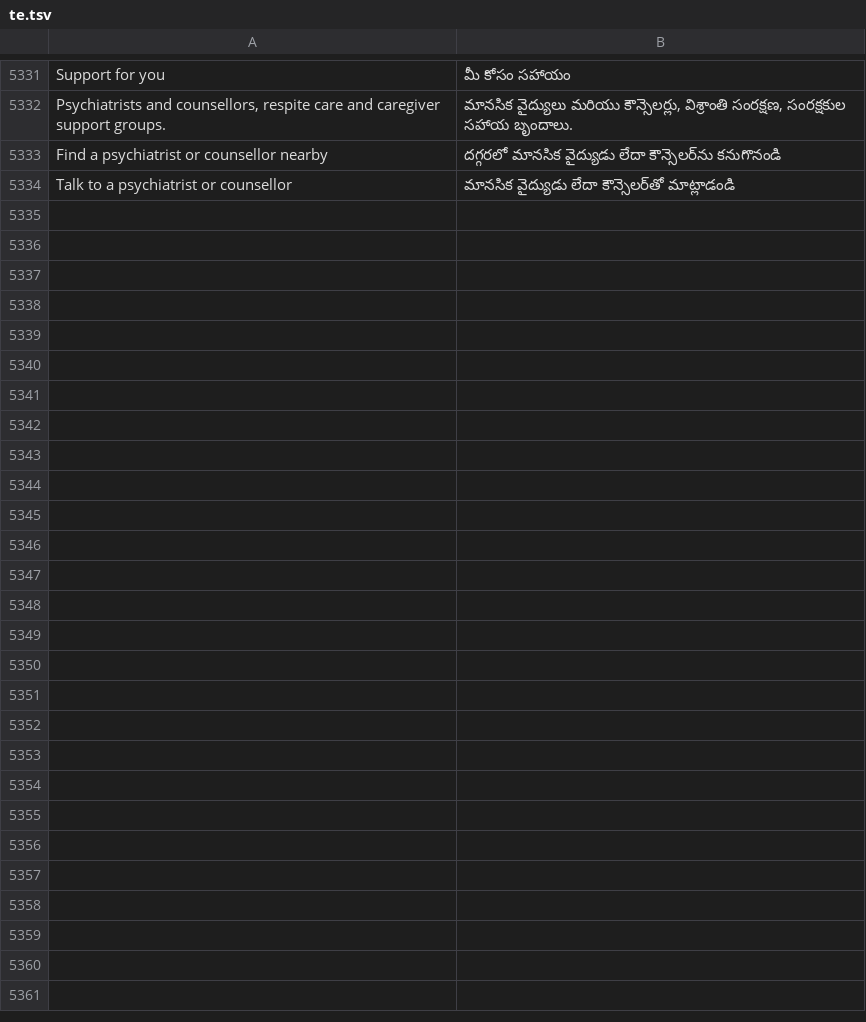
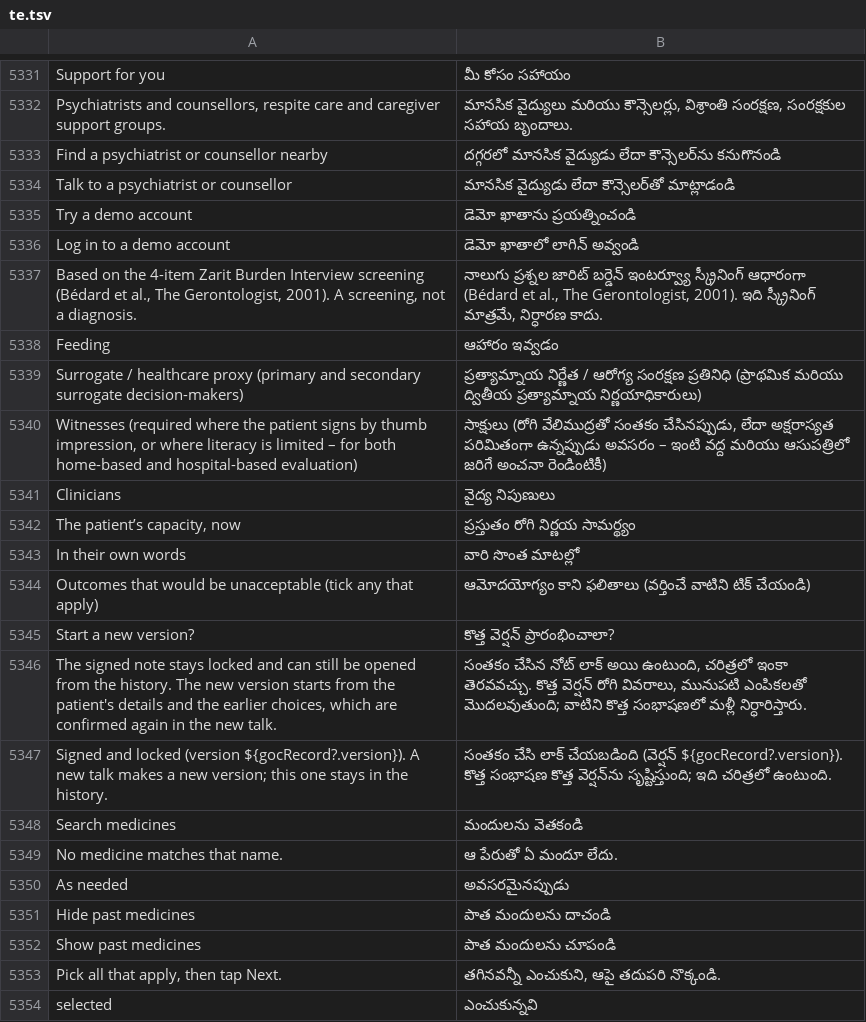
Before and after one commit to basithladdu/healthathon, a TSV file: android/app/src/main/resources/i18n/te.tsv, drawn as a sheet; only a part is shown, gaps mark what is left out; the diff covers the shown part only.

```diff
--- a/android/app/src/main/resources/i18n/te.tsv
+++ b/android/app/src/main/resources/i18n/te.tsv
@@ -5334 +5334,21 @@ Find a psychiatrist or counsellor nearby	దగ్గరలో మానసి
 Talk to a psychiatrist or counsellor	మానసిక వైద్యుడు లేదా కౌన్సెలర్‌తో మాట్లాడండి
+Try a demo account	డెమో ఖాతాను ప్రయత్నించండి
+Log in to a demo account	డెమో ఖాతాలో లాగిన్ అవ్వండి
+Based on the 4-item Zarit Burden Interview screening (Bédard et al., The Gerontologist, 2001). A screening, not a diagnosis.	నాలుగు ప్రశ్నల జారిట్ బర్డెన్ ఇంటర్వ్యూ స్క్రీనింగ్ ఆధారంగా (Bédard et al., The Gerontologist, 2001). ఇది స్క్రీనింగ్ మాత్రమే, నిర్ధారణ కాదు.
+Feeding	ఆహారం ఇవ్వడం
+Surrogate / healthcare proxy (primary and secondary surrogate decision-makers)	ప్రత్యామ్నాయ నిర్ణేత / ఆరోగ్య సంరక్షణ ప్రతినిధి (ప్రాథమిక మరియు ద్వితీయ ప్రత్యామ్నాయ నిర్ణయాధికారులు)
+Witnesses  (required where the patient signs by thumb impression, or where literacy is limited – for both home-based and hospital-based evaluation)	సాక్షులు  (రోగి వేలిముద్రతో సంతకం చేసినప్పుడు, లేదా అక్షరాస్యత పరిమితంగా ఉన్నప్పుడు అవసరం – ఇంటి వద్ద మరియు ఆసుపత్రిలో జరిగే అంచనా రెండింటికీ)
+Clinicians	వైద్య నిపుణులు
+The patient’s capacity, now	ప్రస్తుతం రోగి నిర్ణయ సామర్థ్యం
+In their own words	వారి సొంత మాటల్లో
+Outcomes that would be unacceptable  (tick any that apply)	ఆమోదయోగ్యం కాని ఫలితాలు  (వర్తించే వాటిని టిక్ చేయండి)
+Start a new version?	కొత్త వెర్షన్ ప్రారంభించాలా?
+The signed note stays locked and can still be opened from the history. The new version starts from the patient's details and the earlier choices, which are confirmed again in the new talk.	సంతకం చేసిన నోట్ లాక్ అయి ఉంటుంది, చరిత్రలో ఇంకా తెరవవచ్చు. కొత్త వెర్షన్ రోగి వివరాలు, మునుపటి ఎంపికలతో మొదలవుతుంది; వాటిని కొత్త సంభాషణలో మళ్లీ నిర్ధారిస్తారు.
+Signed and locked (version ${gocRecord?.version}). A new talk makes a new version; this one stays in the history.	సంతకం చేసి లాక్ చేయబడింది (వెర్షన్ ${gocRecord?.version}). కొత్త సంభాషణ కొత్త వెర్షన్‌ను సృష్టిస్తుంది; ఇది చరిత్రలో ఉంటుంది.
+Search medicines	మందులను వెతకండి
+No medicine matches that name.	ఆ పేరుతో ఏ మందూ లేదు.
+As needed	అవసరమైనప్పుడు
+Hide past medicines	పాత మందులను దాచండి
+Show past medicines	పాత మందులను చూపండి
+Pick all that apply, then tap Next.	తగినవన్నీ ఎంచుకుని, ఆపై తదుపరి నొక్కండి.
+selected	ఎంచుకున్నవి
```
Also changed, not shown: 16 added rows elsewhere in this file, android/app/src/main/resources/i18n/kn.tsv, android/app/src/main/resources/i18n/ur.tsv, 18 other files.
